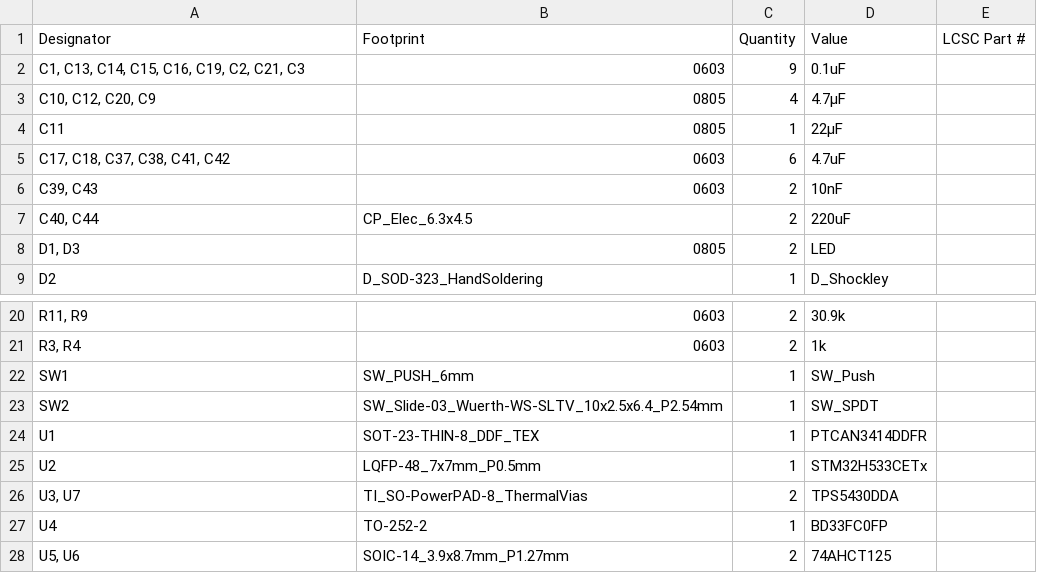
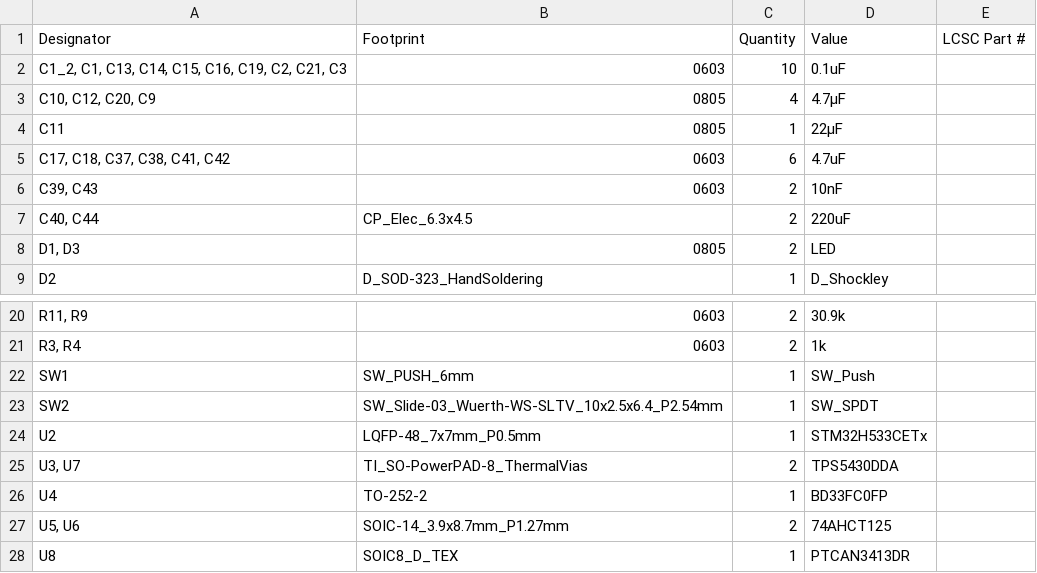
Before and after one commit to ramunecyudokusha/Ariake2026offseasonKairo, a CSV file: LED_board_v1/production/bom.csv, drawn as a sheet; only a part is shown, gaps mark what is left out.

```diff
--- a/LED_board_v1/production/bom.csv
+++ b/LED_board_v1/production/bom.csv
@@ -1,3 +1,3 @@
 Designator,Footprint,Quantity,Value,LCSC Part #
-"C1, C13, C14, C15, C16, C19, C2, C21, C3",0603,9,0.1uF,
+"C1_2, C1, C13, C14, C15, C16, C19, C2, C21, C3",0603,10,0.1uF,
 "C10, C12, C20, C9",0805,4,4.7μF,
@@ -23,3 +23,2 @@ SW1,SW_PUSH_6mm,1,SW_Push,
 SW2,SW_Slide-03_Wuerth-WS-SLTV_10x2.5x6.4_P2.54mm,1,SW_SPDT,
-U1,SOT-23-THIN-8_DDF_TEX,1,PTCAN3414DDFR,
 U2,LQFP-48_7x7mm_P0.5mm,1,STM32H533CETx,
@@ -28 +27,2 @@ U4,TO-252-2,1,BD33FC0FP,
 "U5, U6",SOIC-14_3.9x8.7mm_P1.27mm,2,74AHCT125,
+U8,SOIC8_D_TEX,1,PTCAN3413DR,
```
Also changed, not shown: LED_board_v1/production/designators.csv, LED_board_v1/production/positions.csv, 18 other files.
